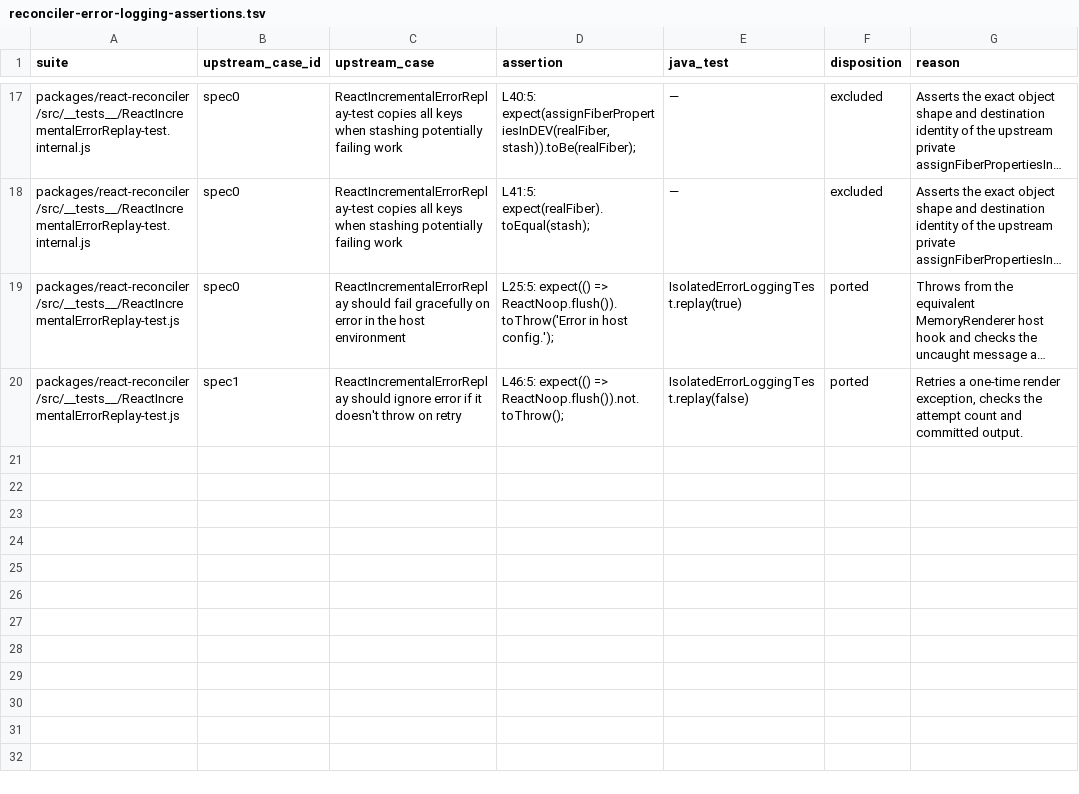
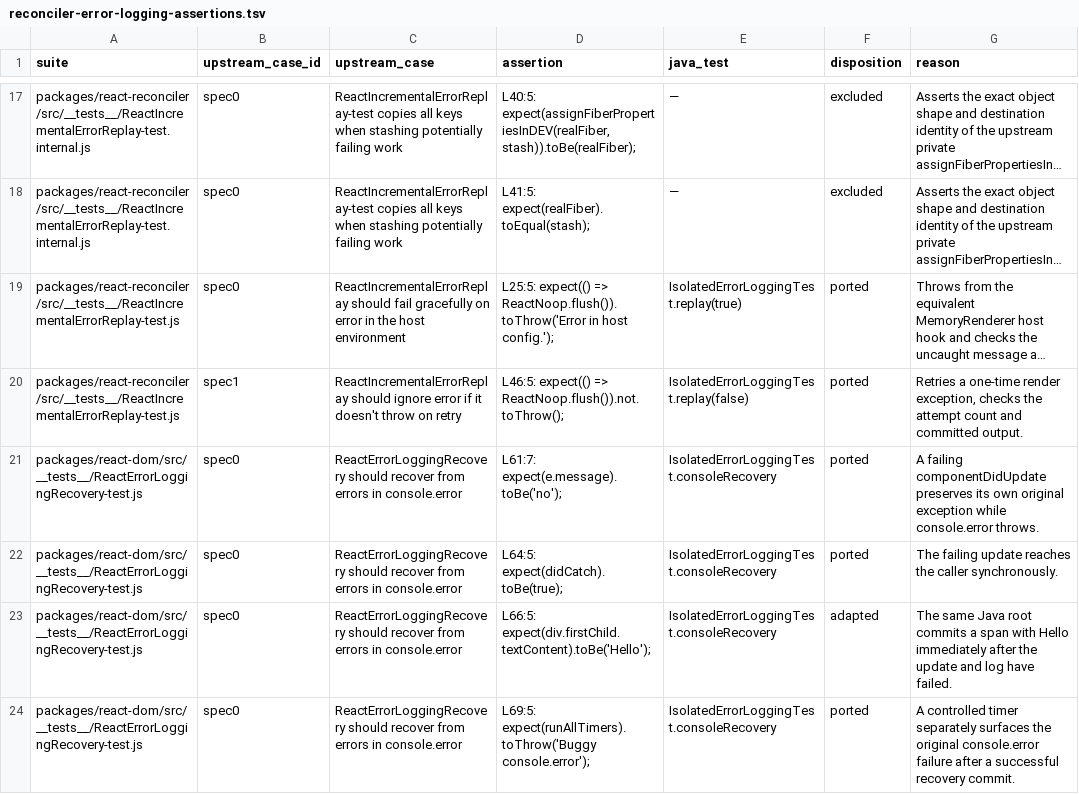
Before and after one commit to react4j/react4j, a TSV file: tools/verification/runtime/upstream/reconciler-error-logging-assertions.tsv, drawn as a sheet; only a part is shown, gaps mark what is left out; long unchanged cells end in …; the diff names each change by its address in the sheet, - before the commit and + after, or states it on an @@ line.

```diff
--- a/tools/verification/runtime/upstream/reconciler-error-logging-assertions.tsv
+++ b/tools/verification/runtime/upstream/reconciler-error-logging-assertions.tsv
+row 21: packages/react-dom/src/__tests__/ReactErrorLoggingRecovery-test.js | spec0 | ReactErrorLoggingRecovery should recover from errors in console.error | L61:7: expect(e.message).toBe('no'); | IsolatedErrorLoggingTest.consoleRecovery | ported | A failing componentDidUpdate preserves its own original exception while console.error throws.
+row 22: packages/react-dom/src/__tests__/ReactErrorLoggingRecovery-test.js | spec0 | ReactErrorLoggingRecovery should recover from errors in console.error | L64:5: expect(didCatch).toBe(true); | IsolatedErrorLoggingTest.consoleRecovery | ported | The failing update reaches the caller synchronously.
+row 23: packages/react-dom/src/__tests__/ReactErrorLoggingRecovery-test.js | spec0 | ReactErrorLoggingRecovery should recover from errors in console.error | L66:5: expect(div.firstChild.textContent).toBe('Hello'); | IsolatedErrorLoggingTest.consoleRecovery | adapted | The same Java root commits a span with Hello immediately after the update and log have failed.
+row 24: packages/react-dom/src/__tests__/ReactErrorLoggingRecovery-test.js | spec0 | ReactErrorLoggingRecovery should recover from errors in console.error | L69:5: expect(runAllTimers).toThrow('Buggy console.error'); | IsolatedErrorLoggingTest.consoleRecovery | ported | A controlled timer separately surfaces the original console.error failure after a successful recovery commit.
```
Also changed, not shown: 7 other files.
